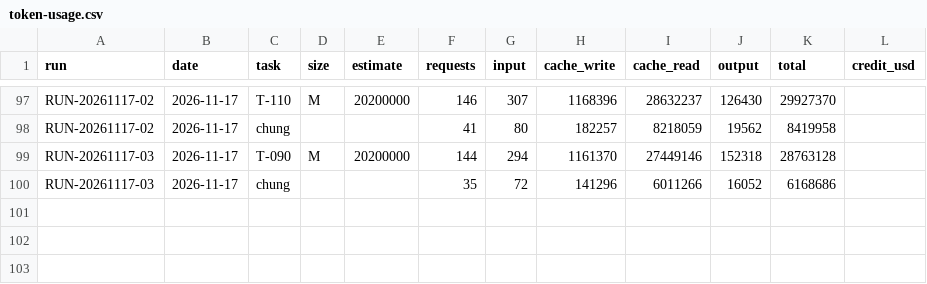
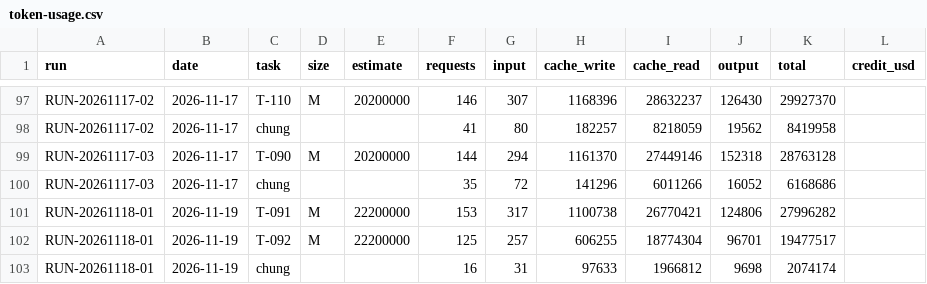
Before and after one commit to VGL-Studio/app-project-template, a CSV file: docs/metrics/token-usage.csv, drawn as a sheet; only a part is shown, gaps mark what is left out.

```diff
--- a/docs/metrics/token-usage.csv
+++ b/docs/metrics/token-usage.csv
@@ -100 +100,4 @@ RUN-20261117-03,2026-11-17,T-090,M,20200000,144,294,1161370,27449146,152318,2876
 RUN-20261117-03,2026-11-17,chung,,,35,72,141296,6011266,16052,6168686,
+RUN-20261118-01,2026-11-19,T-091,M,22200000,153,317,1100738,26770421,124806,27996282,
+RUN-20261118-01,2026-11-19,T-092,M,22200000,125,257,606255,18774304,96701,19477517,
+RUN-20261118-01,2026-11-19,chung,,,16,31,97633,1966812,9698,2074174,
```
Also changed, not shown: 2 other files.
